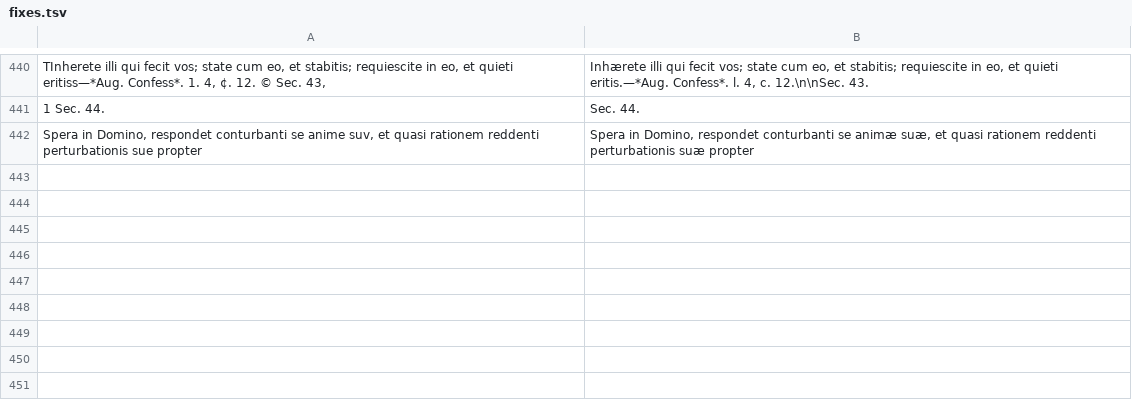
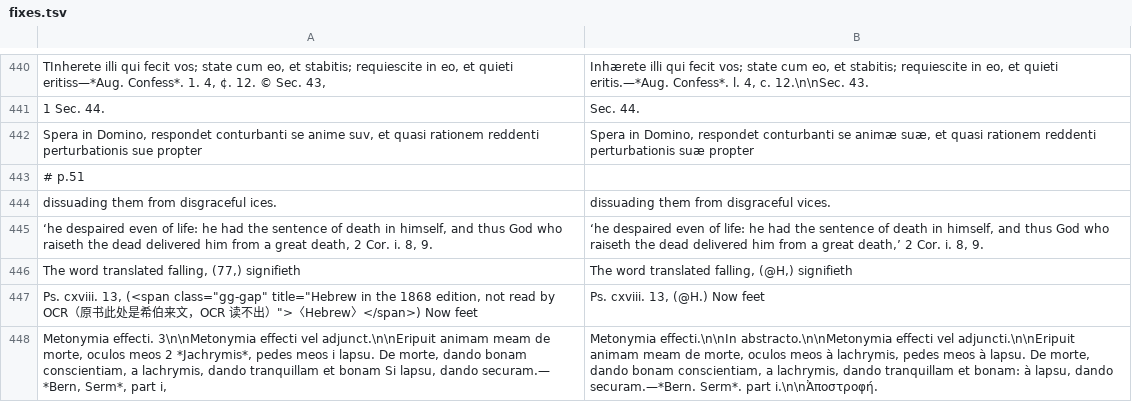
Before and after one commit to whcjb/whcjb.github.io, a TSV file: gouge_raw/psalm116/fixes.tsv, drawn as a sheet; only a part is shown, gaps mark what is left out.

```diff
--- a/gouge_raw/psalm116/fixes.tsv
+++ b/gouge_raw/psalm116/fixes.tsv
@@ -442 +442,7 @@ TInherete illi qui fecit vos; state cum eo, et stabitis; requiescite in eo, et q
 Spera in Domino, respondet conturbanti se anime suv, et quasi rationem reddenti perturbationis sue propter	Spera in Domino, respondet conturbanti se animæ suæ, et quasi rationem reddenti perturbationis suæ propter
+# p.51
+dissuading them from disgraceful ices.	dissuading them from disgraceful vices.
+‘he despaired even of life: he had the sentence of death in himself, and thus God who raiseth the dead delivered him from a great death, 2 Cor. i. 8, 9.	‘he despaired even of life: he had the sentence of death in himself, and thus God who raiseth the dead delivered him from a great death,’ 2 Cor. i. 8, 9.
+The word translated falling, (77,) signifieth	The word translated falling, (@H,) signifieth
+Ps. cxviii. 13, (<span class="gg-gap" title="Hebrew in the 1868 edition, not read by OCR（原书此处是希伯来文，OCR 读不出）">〈Hebrew〉</span>) Now feet	Ps. cxviii. 13, (@H.) Now feet
+Metonymia effecti. 3\n\nMetonymia effecti vel adjunct.\n\nEripuit animam meam de morte, oculos meos 2 *Jachrymis*, pedes meos i lapsu. De morte, dando bonam conscientiam, a lachrymis, dando tranquillam et bonam Si lapsu, dando securam.— *Bern, Serm*, part i,	Metonymia effecti.\n\nIn abstracto.\n\nMetonymia effecti vel adjuncti.\n\nEripuit animam meam de morte, oculos meos à lachrymis, pedes meos à lapsu. De morte, dando bonam conscientiam, a lachrymis, dando tranquillam et bonam: à lapsu, dando securam.—*Bern. Serm*. part i.\n\nἈποστροφή.
```
Also changed, not shown: 2 other files.
